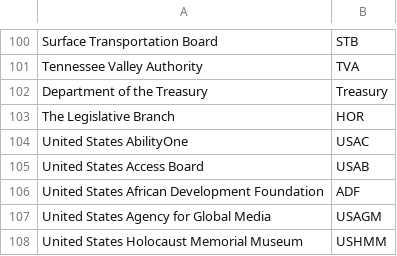
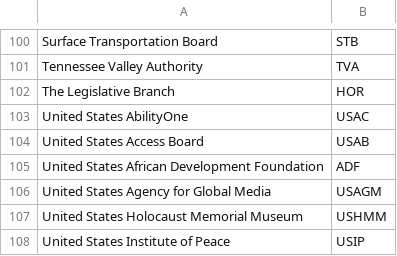
Before and after one commit to cisagov/saver, a CSV file: include/agencies.csv, drawn as a sheet; only a part is shown, gaps mark what is left out; the shorter side is filled out with more unchanged rows.

Commit message:
Duplicate Entry - Remove Treasury
Remove duplicate for Department of the Treasury. Agency is already listed in CSV with correct ID (TREAS)

```diff
--- a/include/agencies.csv
+++ b/include/agencies.csv
@@ -101,3 +101,2 @@ Surface Transportation Board,STB
 Tennessee Valley Authority,TVA
-Department of the Treasury,Treasury
 The Legislative Branch,HOR
```
